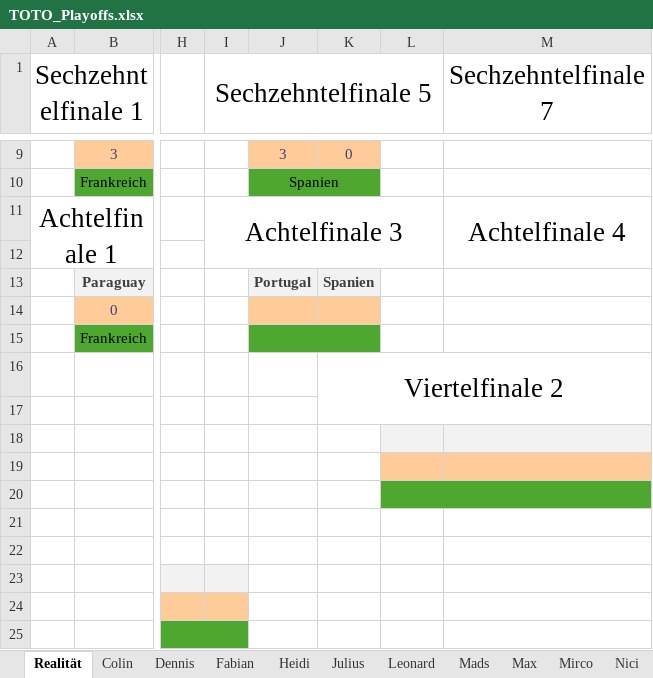
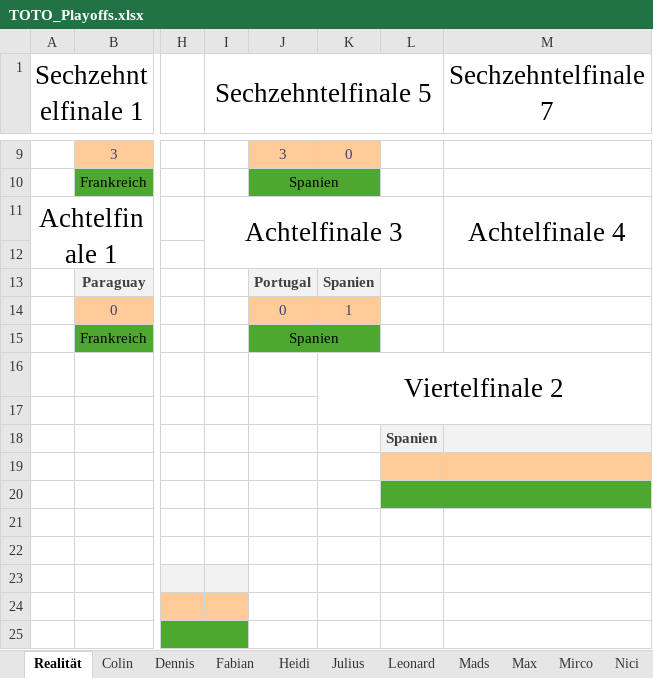
Before and after one commit to Dummisa/toto-wm2026, an Excel workbook: data/TOTO_Playoffs.xlsx, sheet Realität, drawn as a sheet; only a part is shown, gaps mark what is left out; values as stored, in another font and other column widths than the file's, no borders; the diff names each change by its address in the sheet, - before the commit and + after, or states it on an @@ line.

Commit message:
Data

```diff
--- a/data/TOTO_Playoffs.xlsx (sheet Realität)
+++ b/data/TOTO_Playoffs.xlsx (sheet Realität)
-J14: (empty)
+J14: 0
-K14: (empty)
+K14: 1
-J15: (empty)
+J15: Spanien
-L18: (empty)
+L18: Spanien
```
